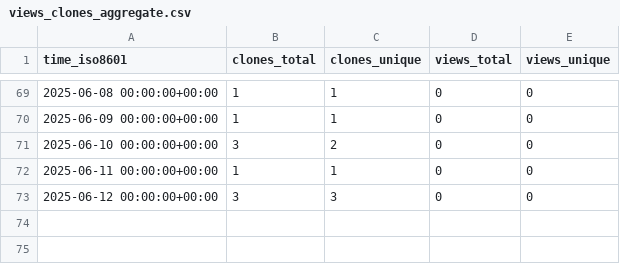
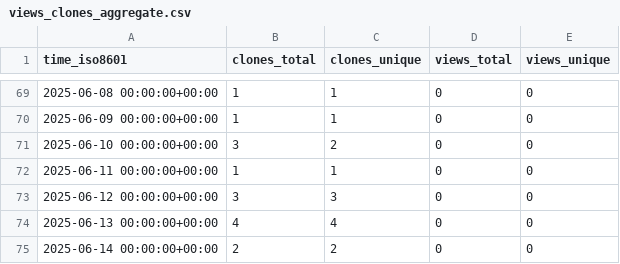
Before and after one commit to stablecaps/ice-cat-wrangler, a CSV file: stablecaps/ice-cat-wrangler/ghrs-data/views_clones_aggregate.csv, drawn as a sheet; only a part is shown, gaps mark what is left out.

```diff
--- a/stablecaps/ice-cat-wrangler/ghrs-data/views_clones_aggregate.csv
+++ b/stablecaps/ice-cat-wrangler/ghrs-data/views_clones_aggregate.csv
@@ -73 +73,3 @@ time_iso8601,clones_total,clones_unique,views_total,views_unique
 2025-06-12 00:00:00+00:00,3,3,0,0
+2025-06-13 00:00:00+00:00,4,4,0,0
+2025-06-14 00:00:00+00:00,2,2,0,0
```
Also changed, not shown: 1 other file.
